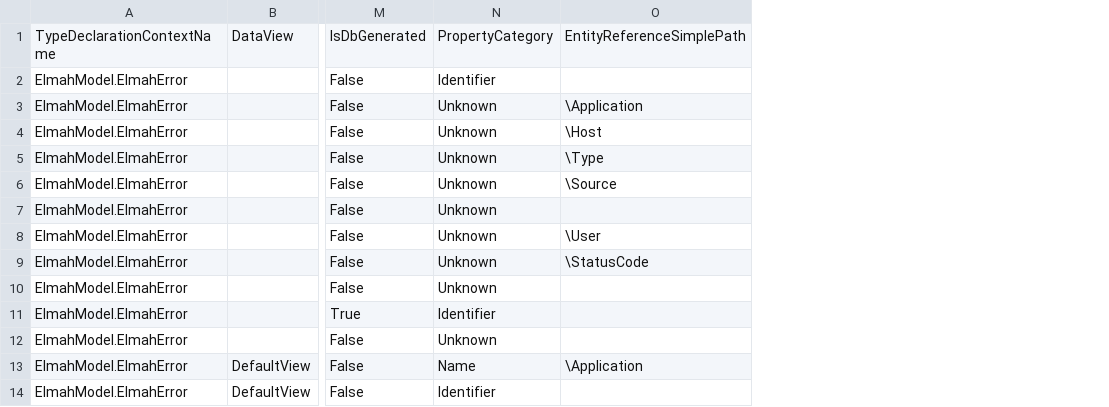
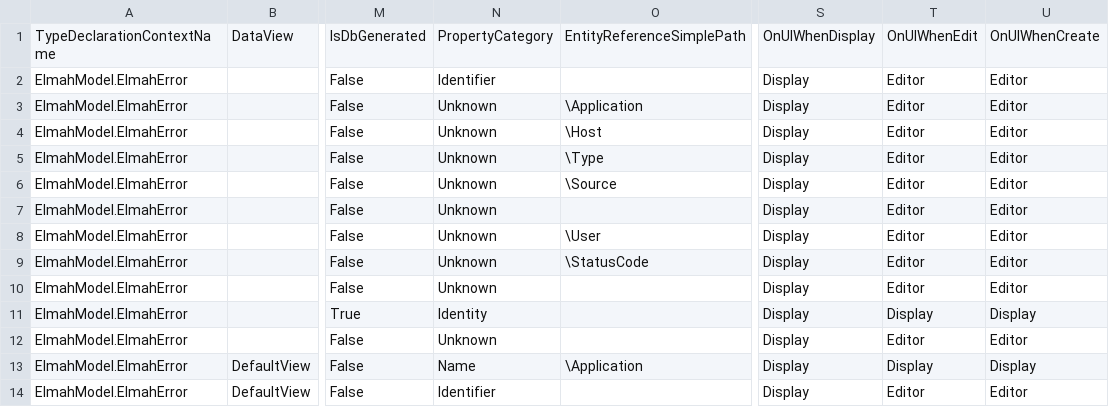
Before and after one commit to davidzhaoblog/Elmah, a CSV file: .cg/.persist/ElmahError.Properties.csv, drawn as a sheet; only a part is shown, gaps mark what is left out; the diff names each change by its address in the sheet, - before the commit and + after, or states it on an @@ line.

```diff
--- a/.cg/.persist/ElmahError.Properties.csv
+++ b/.cg/.persist/ElmahError.Properties.csv
+column S, rows 1-14: OnUIWhenDisplay | Display | Display | Display | Display | Display | Display | Display | Display | Display | Display | Display | Display | Display
+column T, rows 1-14: OnUIWhenEdit | Editor | Editor | Editor | Editor | Editor | Editor | Editor | Editor | Editor | Display | Editor | Display | Editor
+column U, rows 1-14: OnUIWhenCreate | Editor | Editor | Editor | Editor | Editor | Editor | Editor | Editor | Editor | Display | Editor | Display | Editor
-N11: Identifier
+N11: Identity
```
Also changed, not shown: .cg/.persist/ElmahApplication.Properties.csv, .cg/.persist/ElmahHost.Properties.csv, 17 other files.
